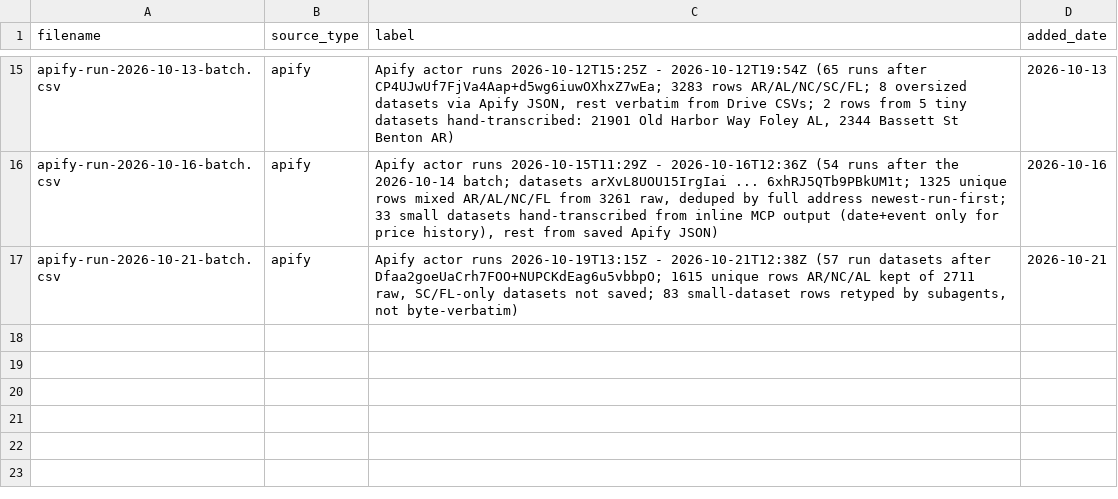
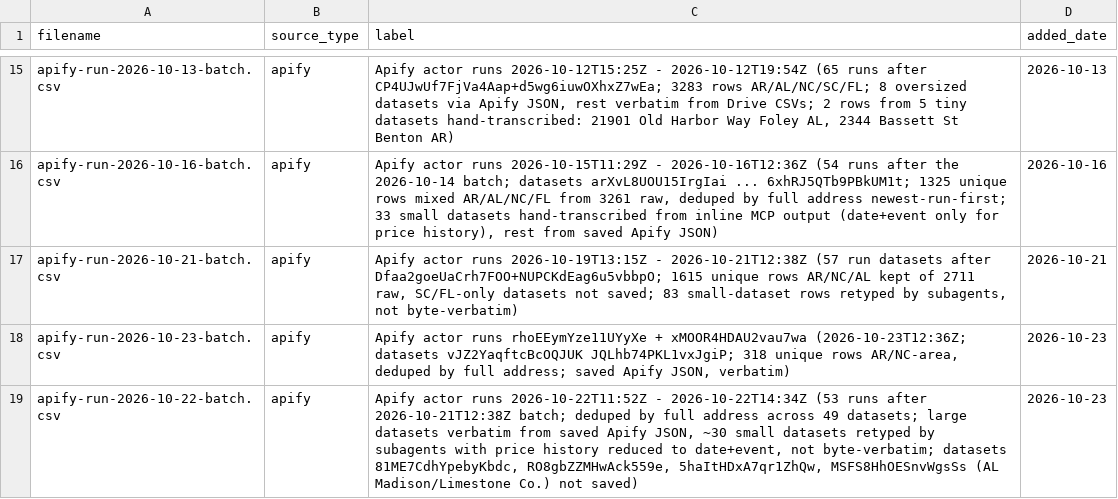
Before and after one commit to Shlomgo/rental-trial, a CSV file: sources/baldwin-county-al/manifest.csv, drawn as a sheet; only a part is shown, gaps mark what is left out; the diff names each change by its address in the sheet, - before the commit and + after, or states it on an @@ line.

```diff
--- a/sources/baldwin-county-al/manifest.csv
+++ b/sources/baldwin-county-al/manifest.csv
+row 18: apify-run-2026-10-23-batch.csv | apify | Apify actor runs rhoEEymYze11UYyXe + xMOOR4HDAU2vau7wa (2026-10-23T12:36Z; datasets vJZ2YaqftcBcOQJUK JQLhb74PKL1vxJgiP; 318 unique rows AR/NC-area, deduped by full address; saved Apify JSON, verbatim) | 2026-10-23
+row 19: apify-run-2026-10-22-batch.csv | apify | Apify actor runs 2026-10-22T11:52Z - 2026-10-22T14:34Z (53 runs after 2026-10-21T12:38Z batch; deduped by full address across 49 datasets; large datasets verbatim from saved Apify JSON, ~30 small datasets retyped by subagents with price history reduced to date+event, not byte-verbatim; datasets 81ME7CdhYpebyKbdc, RO8gbZZMHwAck559e, 5haItHDxA7qr1ZhQw, MSFS8HhOESnvWgsSs (AL Madison/Limestone Co.) not saved) | 2026-10-23
```
Also changed, not shown: output/baldwin-county-al-rentals.csv, output/little-rock-ar-rentals.csv, 19 other files.
